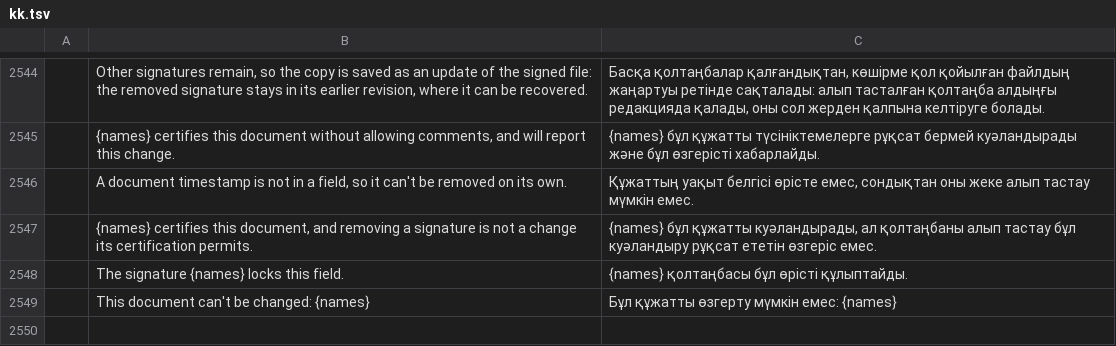
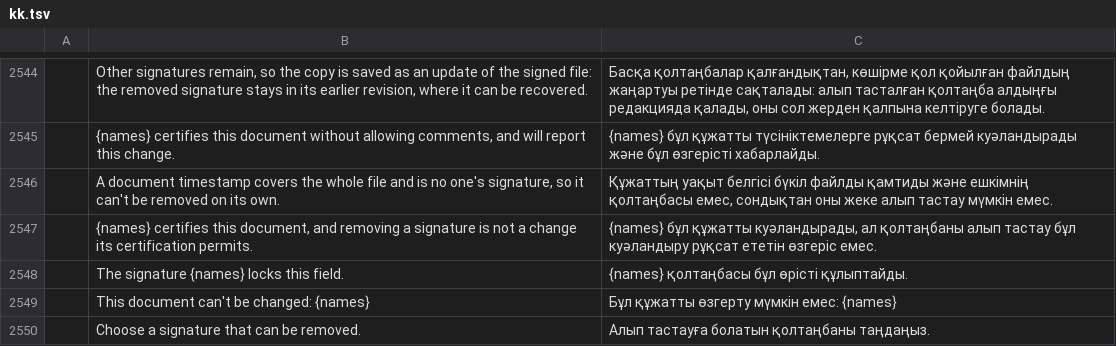
Before and after one commit to Nero1Dev/pdfcraft, a TSV file: crates/ui-egui/src/i18n/kk.tsv, drawn as a sheet; only a part is shown, gaps mark what is left out; removed rows and columns are numbered as before the commit, all else as after; the diff names each change by its address in the sheet, - before the commit and + after, or states it on an @@ line.

```diff
--- a/crates/ui-egui/src/i18n/kk.tsv
+++ b/crates/ui-egui/src/i18n/kk.tsv
-row 2546:  | A document timestamp is not in a field, so it can't be removed on its own. | Құжаттың уақыт белгісі өрісте емес, сондықтан оны жеке алып тастау мүмкін емес.
+row 2546:  | A document timestamp covers the whole file and is no one's signature, so it can't be removed on its own. | Құжаттың уақыт белгісі бүкіл файлды қамтиды және ешкімнің қолтаңбасы емес, сондықтан оны жеке алып тастау мүмкін емес.
+row 2550:  | Choose a signature that can be removed. | Алып тастауға болатын қолтаңбаны таңдаңыз.
```
Also changed, not shown: crates/ui-egui/src/i18n/bg.tsv, crates/ui-egui/src/i18n/el.tsv, 27 other files.
